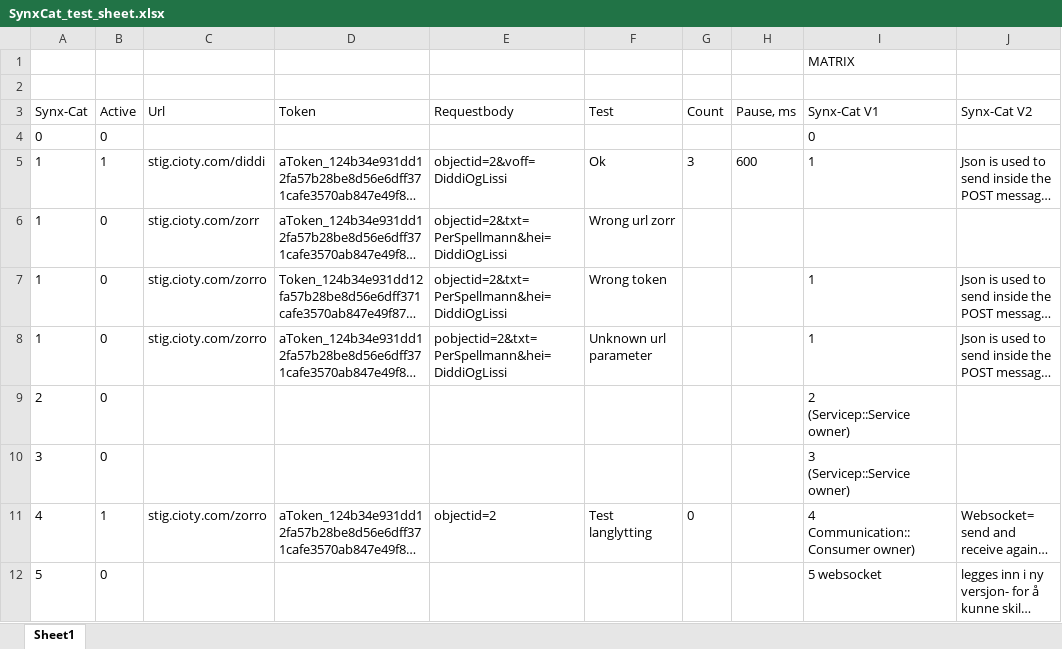
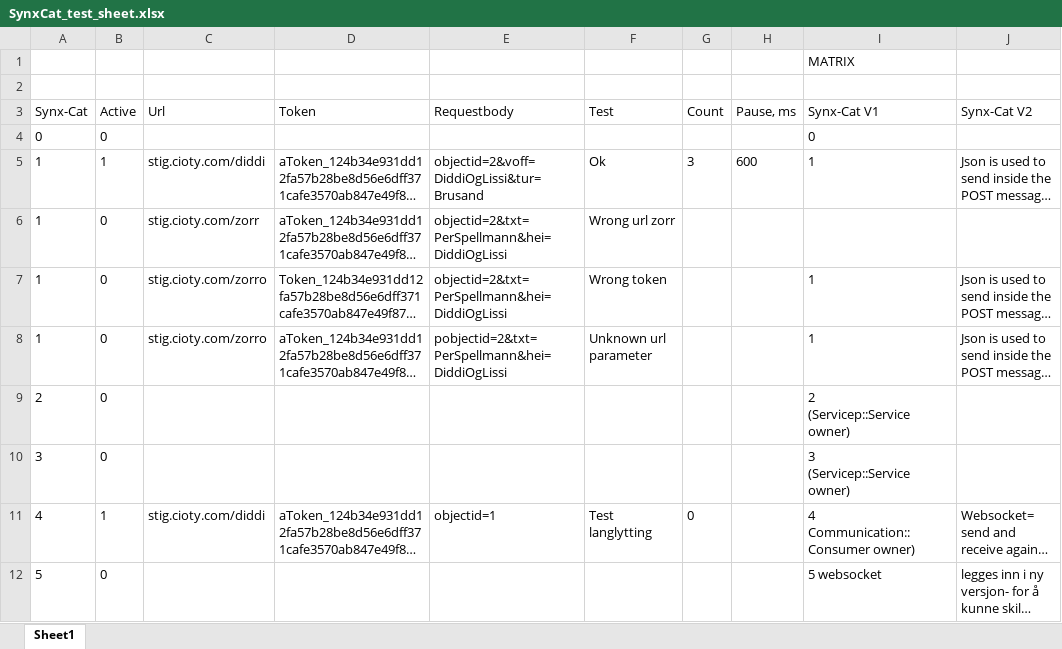
Before and after one commit to stigottarjensen/SYNXTests, an Excel workbook: SynxCat_test_sheet.xlsx, sheet Sheet1, drawn as a sheet; only a part is shown; long unchanged cells end in …; values as stored, in another font and other column widths than the file's, no borders; the diff names each change by its address in the sheet, - before the commit and + after, or states it on an @@ line.

Commit message:
xasxasx

```diff
--- a/SynxCat_test_sheet.xlsx (sheet Sheet1)
+++ b/SynxCat_test_sheet.xlsx (sheet Sheet1)
-E5 (Requestbody): objectid=2&voff=DiddiOgLissi
+E5 (Requestbody): objectid=2&voff=DiddiOgLissi&tur=Brusand
-C11 (Url): stig.cioty.com/zorro
+C11 (Url): stig.cioty.com/diddi
-E11 (Requestbody): objectid=2
+E11 (Requestbody): objectid=1
```
